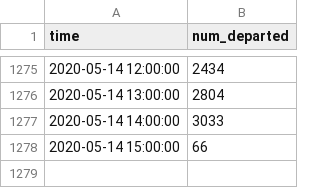
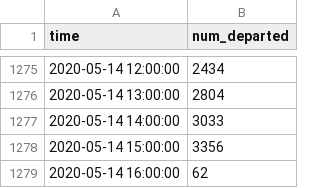
Before and after one commit to hkanezashi/GVTest, a CSV file: docs/data/citibike_departed.csv, drawn as a sheet; only a part is shown, gaps mark what is left out.

Commit message:
Update data files

```diff
--- a/docs/data/citibike_departed.csv
+++ b/docs/data/citibike_departed.csv
@@ -1277,2 +1277,3 @@ time,num_departed
 2020-05-14 14:00:00,3033
-2020-05-14 15:00:00,66
+2020-05-14 15:00:00,3356
+2020-05-14 16:00:00,62
```
Also changed, not shown: docs/data/traffic_NYC.csv.
